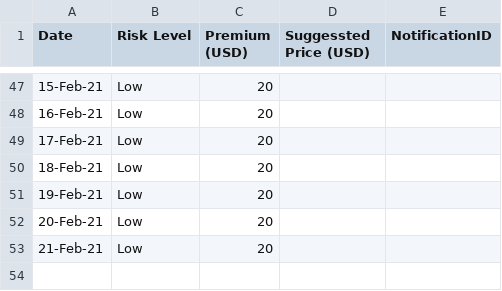
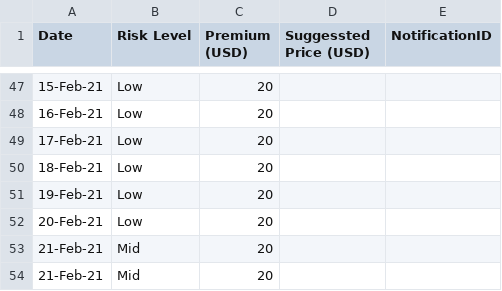
Before and after one commit to earling/it-north, a CSV file: it-north-2021-pricing.csv, drawn as a sheet; only a part is shown, gaps mark what is left out.

Commit message:
22-Feb-2021 added

```diff
--- a/it-north-2021-pricing.csv
+++ b/it-north-2021-pricing.csv
@@ -52,2 +52,3 @@
 20-Feb-21,Low,20,,
-21-Feb-21,Low,20,,
+21-Feb-21,Mid,20,,
+21-Feb-21,Mid,20,,
```
